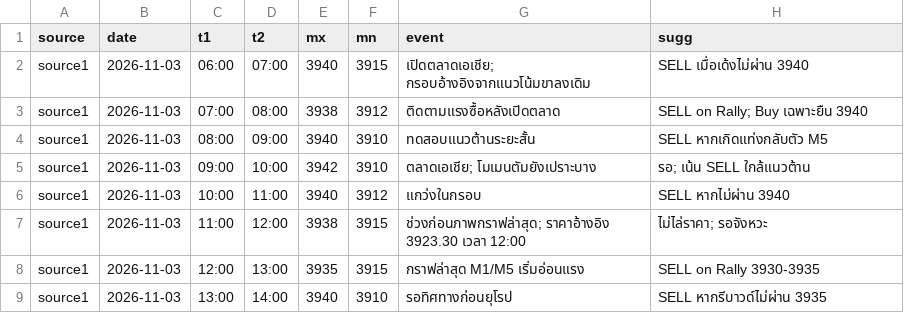
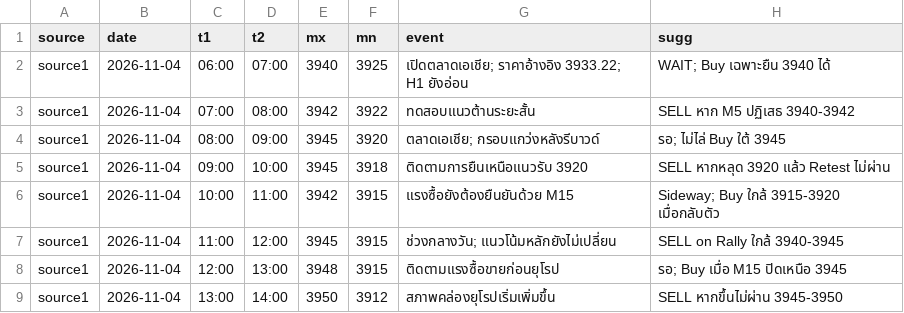
Before and after one commit to seksanta/chart, a CSV file: source3.csv, drawn as a sheet; only a part is shown; the diff covers the shown part only.

```diff
--- a/source3.csv
+++ b/source3.csv
@@ -1,9 +1,9 @@
 source,date,t1,t2,mx,mn,event,sugg
-source1,2026-11-03,06:00,07:00,3940,3915,เปิดตลาดเอเชีย; กรอบอ้างอิงจากแนวโน้มขาลงเดิม,SELL เมื่อเด้งไม่ผ่าน 3940
-source1,2026-11-03,07:00,08:00,3938,3912,ติดตามแรงซื้อหลังเปิดตลาด,SELL on Rally; Buy เฉพาะยืน 3940
-source1,2026-11-03,08:00,09:00,3940,3910,ทดสอบแนวต้านระยะสั้น,SELL หากเกิดแท่งกลับตัว M5
-source1,2026-11-03,09:00,10:00,3942,3910,ตลาดเอเชีย; โมเมนตัมยังเปราะบาง,รอ; เน้น SELL ใกล้แนวต้าน
-source1,2026-11-03,10:00,11:00,3940,3912,แกว่งในกรอบ,SELL หากไม่ผ่าน 3940
-source1,2026-11-03,11:00,12:00,3938,3915,ช่วงก่อนภาพกราฟล่าสุด; ราคาอ้างอิง 3923.30 เวลา 12:00,ไม่ไล่ราคา; รอจังหวะ
-source1,2026-11-03,12:00,13:00,3935,3915,กราฟล่าสุด M1/M5 เริ่มอ่อนแรง,SELL on Rally 3930-3935
-source1,2026-11-03,13:00,14:00,3940,3910,รอทิศทางก่อนยุโรป,SELL หากรีบาวด์ไม่ผ่าน 3935
+source1,2026-11-04,06:00,07:00,3940,3925,เปิดตลาดเอเชีย; ราคาอ้างอิง 3933.22; H1 ยังอ่อน,WAIT; Buy เฉพาะยืน 3940 ได้
+source1,2026-11-04,07:00,08:00,3942,3922,ทดสอบแนวต้านระยะสั้น,SELL หาก M5 ปฏิเสธ 3940-3942
+source1,2026-11-04,08:00,09:00,3945,3920,ตลาดเอเชีย; กรอบแกว่งหลังรีบาวด์,รอ; ไม่ไล่ Buy ใต้ 3945
+source1,2026-11-04,09:00,10:00,3945,3918,ติดตามการยืนเหนือแนวรับ 3920,SELL หากหลุด 3920 แล้ว Retest ไม่ผ่าน
+source1,2026-11-04,10:00,11:00,3942,3915,แรงซื้อยังต้องยืนยันด้วย M15,Sideway; Buy ใกล้ 3915-3920 เมื่อกลับตัว
+source1,2026-11-04,11:00,12:00,3945,3915,ช่วงกลางวัน; แนวโน้มหลักยังไม่เปลี่ยน,SELL on Rally ใกล้ 3940-3945
+source1,2026-11-04,12:00,13:00,3948,3915,ติดตามแรงซื้อขายก่อนยุโรป,รอ; Buy เมื่อ M15 ปิดเหนือ 3945
+source1,2026-11-04,13:00,14:00,3950,3912,สภาพคล่องยุโรปเริ่มเพิ่มขึ้น,SELL หากขึ้นไม่ผ่าน 3945-3950
```
Also changed, not shown: 69 edited cells elsewhere in this file, source1.csv, source2.csv, 3 other files.
